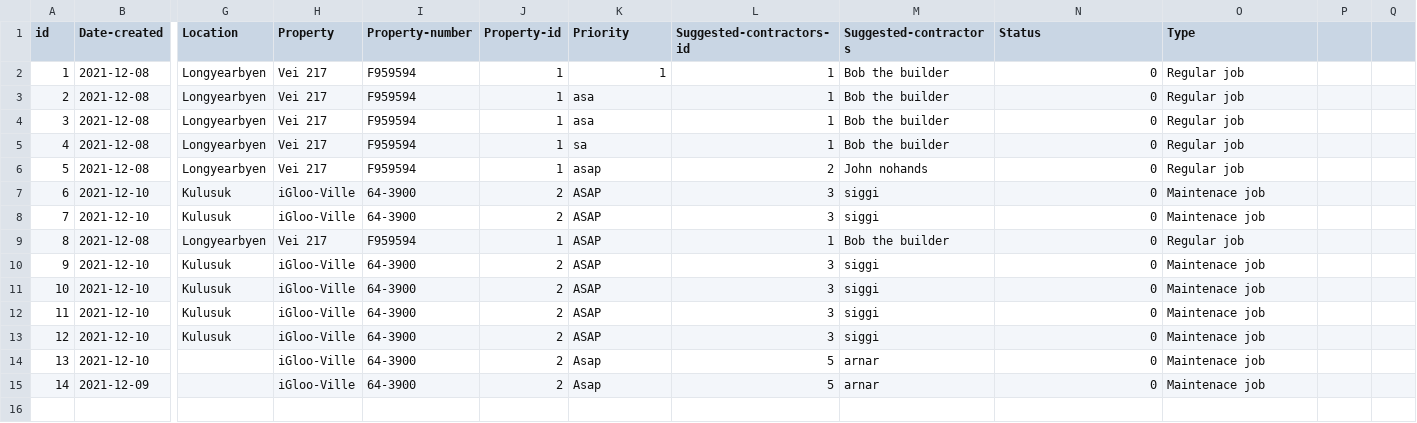
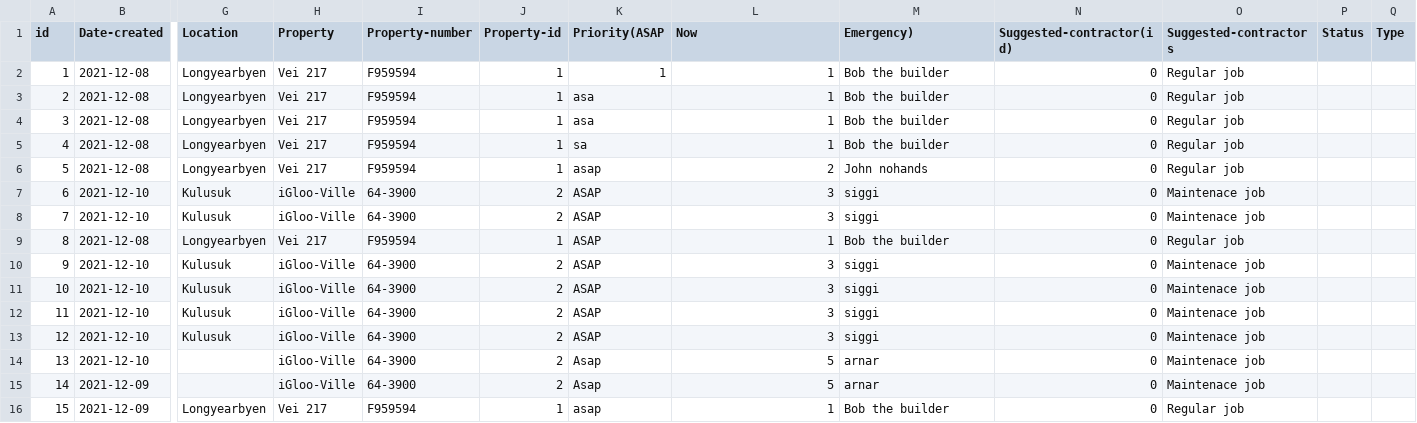
Before and after one commit to lsig/NaNairverkefni, a CSV file: NaN_Program/CSV_Files/Maintenance_request.csv, drawn as a sheet; only a part is shown, gaps mark what is left out; rows hold the shown columns only; the diff names each change by its address in the sheet, - before the commit and + after, or states it on an @@ line.

```diff
--- a/NaN_Program/CSV_Files/Maintenance_request.csv
+++ b/NaN_Program/CSV_Files/Maintenance_request.csv
-K1: Priority
+K1: Priority(ASAP
-L1: Suggested-contractors-id
+L1: Now
-M1: Suggested-contractors
+M1: Emergency)
-N1: Status
+N1: Suggested-contractor(id)
-O1: Type
+O1: Suggested-contractors
-P1: (empty)
+P1: Status
-Q1: (empty)
+Q1: Type
+row 16: 15 | 2021-12-09 | Longyearbyen | Vei 217 | F959594 | 1 | asap | 1 | Bob the builder | 0 | Regular job
```
Also changed, not shown: 2 other files.
